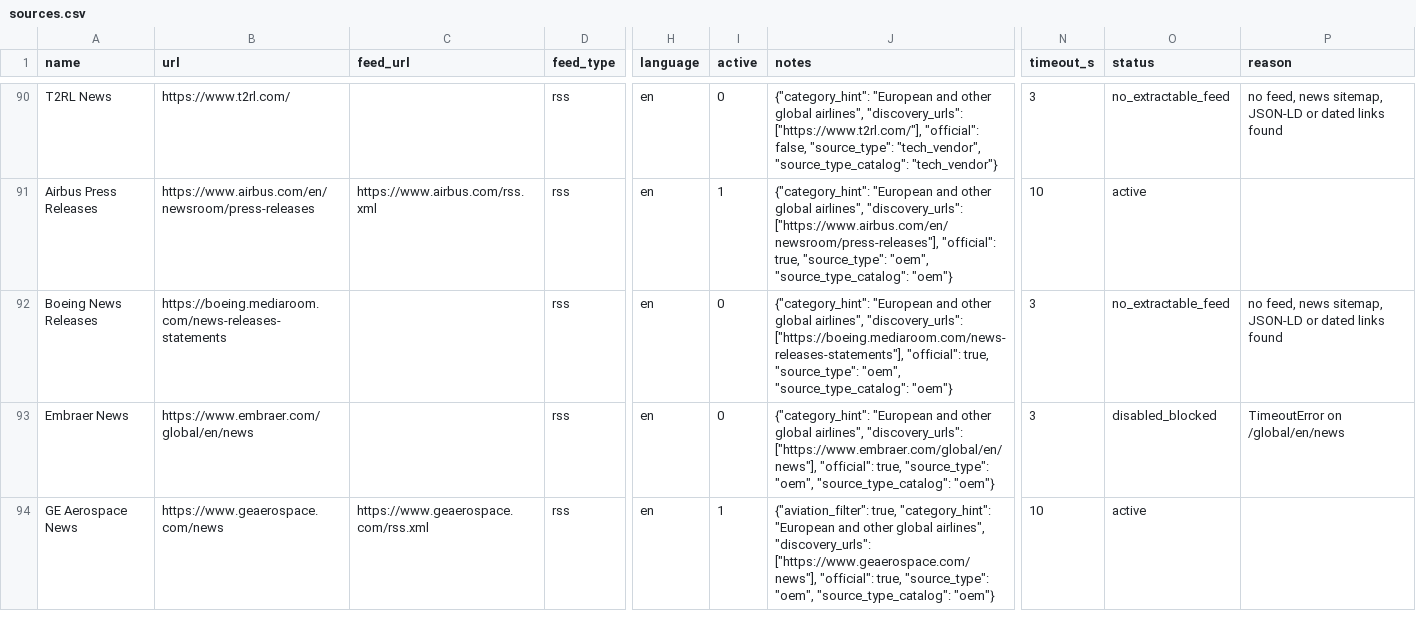
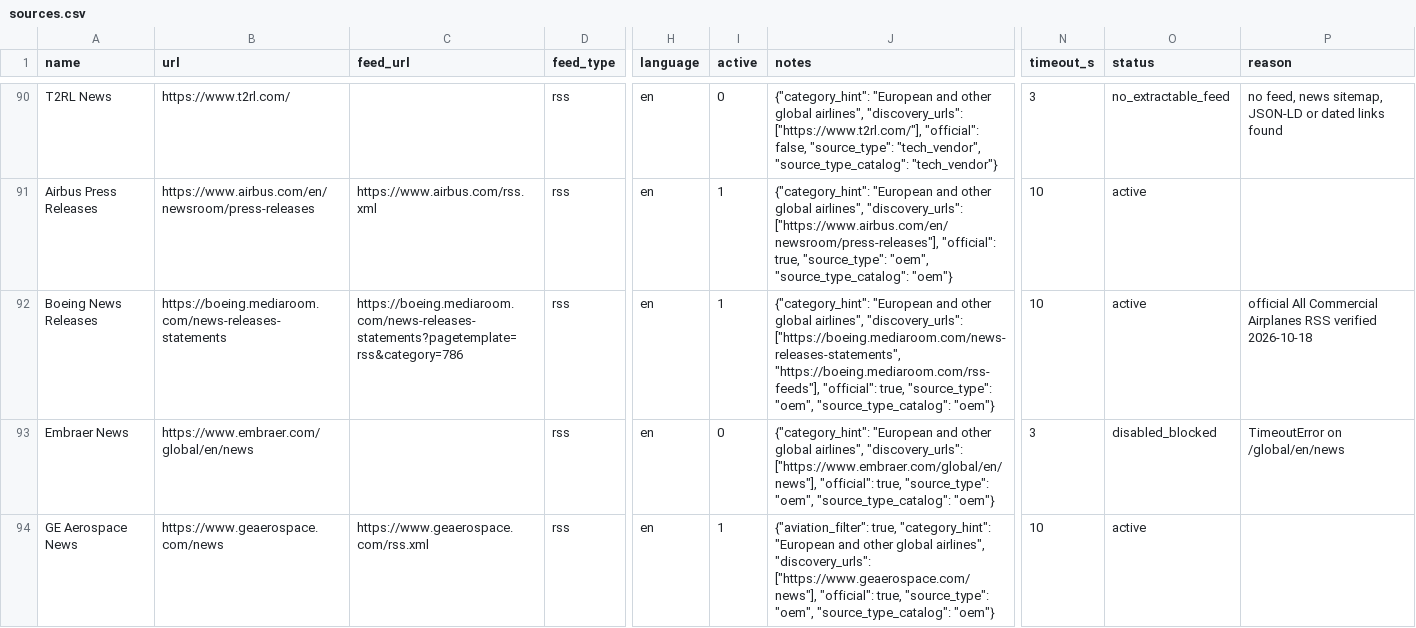
Before and after one commit to hasanozver2-lab/aviation-briefing-app, a CSV file: config/sources.csv, drawn as a sheet; only a part is shown, gaps mark what is left out; the diff names each change by its address in the sheet, - before the commit and + after, or states it on an @@ line.

```diff
--- a/config/sources.csv
+++ b/config/sources.csv
-C92 (feed_url): (empty)
+C92 (feed_url): https://boeing.mediaroom.com/news-releases-statements?pagetemplate=rss&category=786
-I92 (active): 0
+I92 (active): 1
-J92 (notes): …airlines", "discovery_urls": ["https://boeing.mediaroom.com/news-releases-statements"], "official": true,…
+J92 (notes): …airlines", "discovery_urls": ["https://boeing.mediaroom.com/news-releases-statements", "https://boeing.mediaroom.com/rss-feeds"], "official": true,…
-N92 (timeout_s): 3
+N92 (timeout_s): 10
-O92 (status): no_extractable_feed
+O92 (status): active
-P92 (reason): no feed, news sitemap, JSON-LD or dated links found
+P92 (reason): official All Commercial Airplanes RSS verified 2026-10-18
```
Also changed, not shown: 3 other files.
